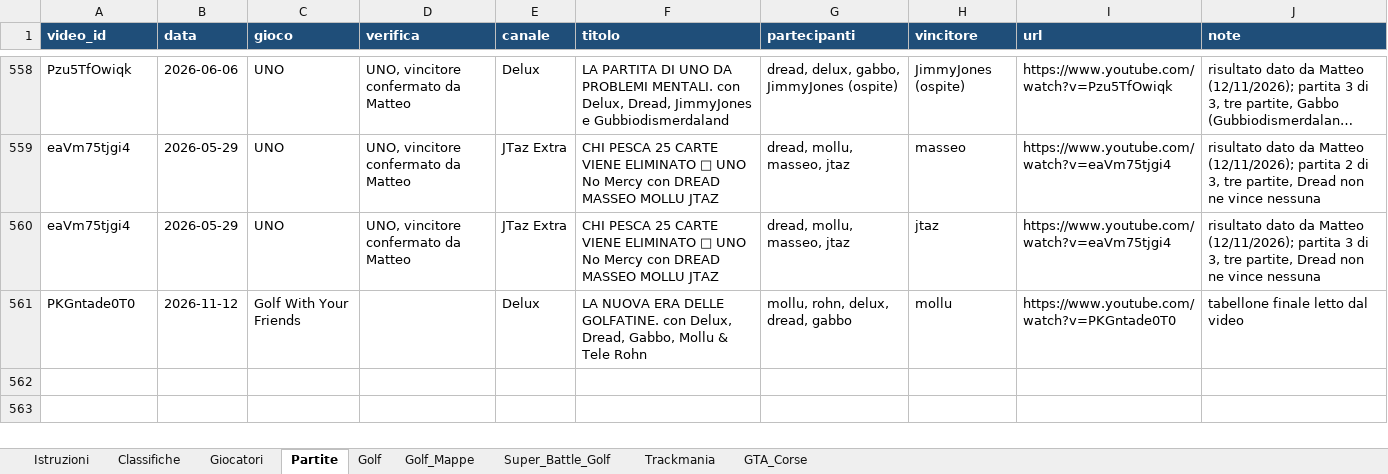
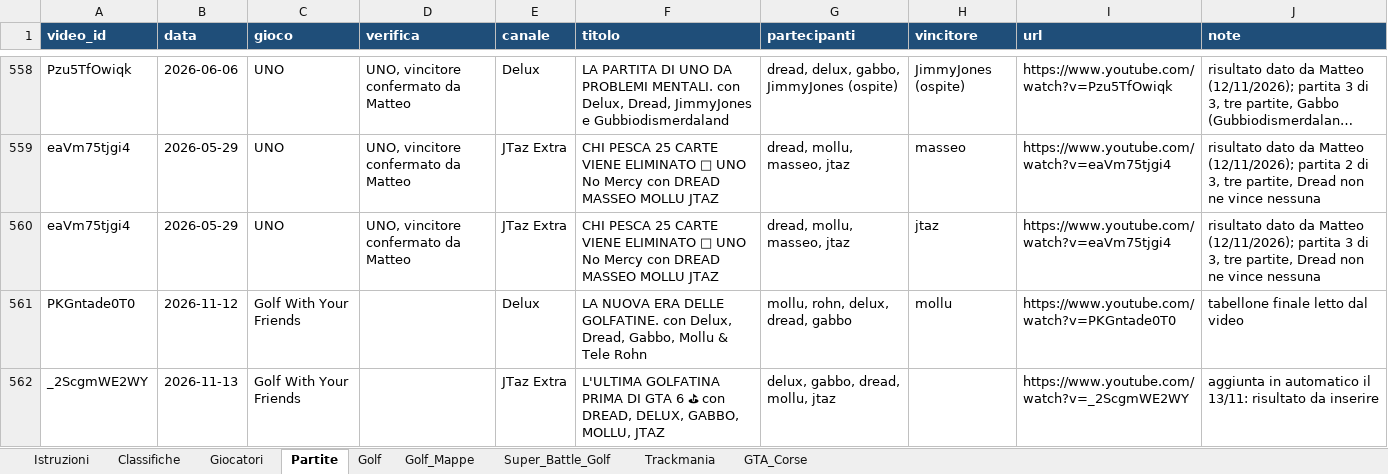
Before and after one commit to mattimatteo02-beep/golfatine, an Excel workbook: data/golfatine.xlsx, sheet Partite, drawn as a sheet; only a part is shown, gaps mark what is left out; long unchanged cells end in …; values as stored, in another font and other column widths than the file's, no borders; the diff names each change by its address in the sheet, - before the commit and + after, or states it on an @@ line.

```diff
--- a/data/golfatine.xlsx (sheet Partite)
+++ b/data/golfatine.xlsx (sheet Partite)
+row 562: _2ScgmWE2WY | 2026-11-13 | Golf With Your Friends |  | JTaz Extra | L'ULTIMA GOLFATINA PRIMA DI GTA 6 ⛳ con DREAD, DELUX, GABBO, MOLLU, JTAZ | delux, gabbo, dread, mollu, jtaz |  | https://www.youtube.com/watch?v=_2ScgmWE2WY | aggiunta in automatico il 13/11: risultato da inserire
```
Also changed, not shown: 1 other file.
